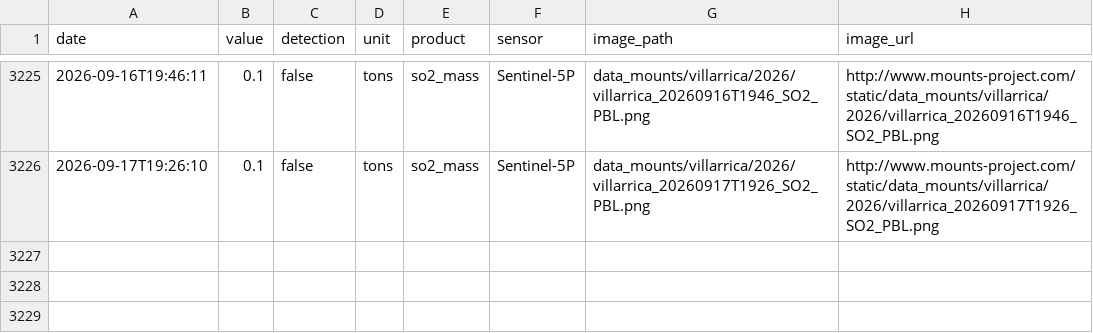
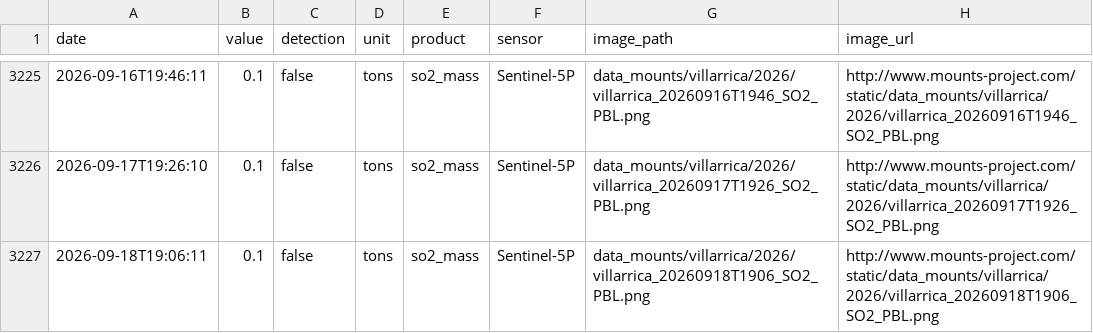
Before and after one commit to MendozaVolcanic/MOUNTS-Chile, a CSV file: csv/villarrica_so2_mass.csv, drawn as a sheet; only a part is shown, gaps mark what is left out; the diff names each change by its address in the sheet, - before the commit and + after, or states it on an @@ line.

```diff
--- a/csv/villarrica_so2_mass.csv
+++ b/csv/villarrica_so2_mass.csv
+row 3227: 2026-09-18T19:06:11 | 0.1 | false | tons | so2_mass | Sentinel-5P | data_mounts/villarrica/2026/villarrica_20260918T1906_SO2_PBL.png | http://www.mounts-project.com/static/data_mounts/villarrica/2026/villarrica_20260918T1906_SO2_PBL.png
```
Also changed, not shown: csv/copahue_so2_mass.csv, csv/lascar_so2_mass.csv, 35 other files.
